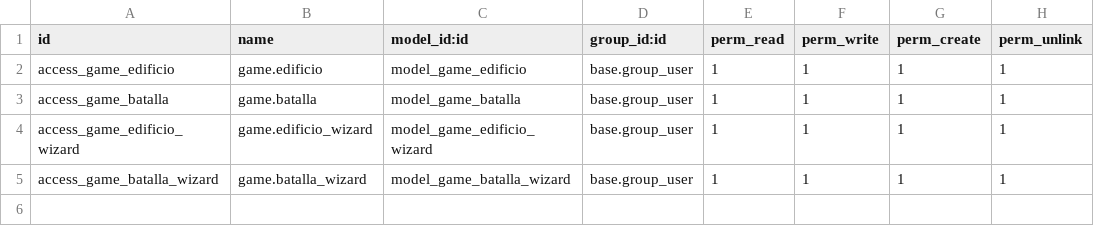
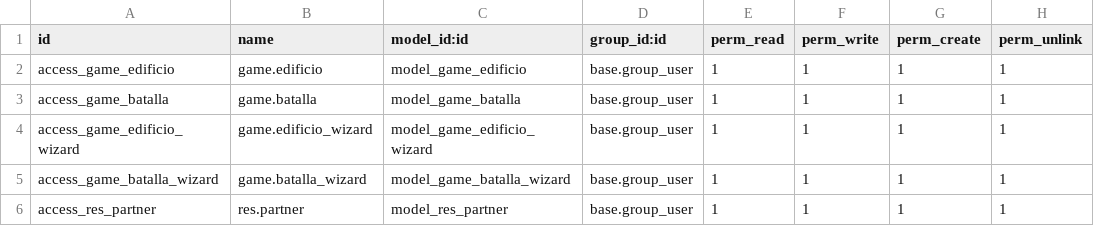
Before and after one commit to Jonathan-Faus-Gomez/sg2023-2024, a CSV file: game/security/ir.model.access.csv, drawn as a sheet; the diff names each change by its address in the sheet, - before the commit and + after, or states it on an @@ line.

Commit message:
res.partner

```diff
--- a/game/security/ir.model.access.csv
+++ b/game/security/ir.model.access.csv
+row 6: access_res_partner | res.partner | model_res_partner | base.group_user | 1 | 1 | 1 | 1
```
